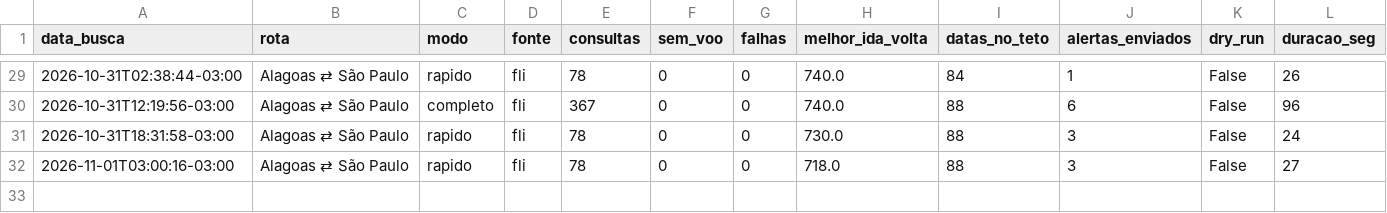
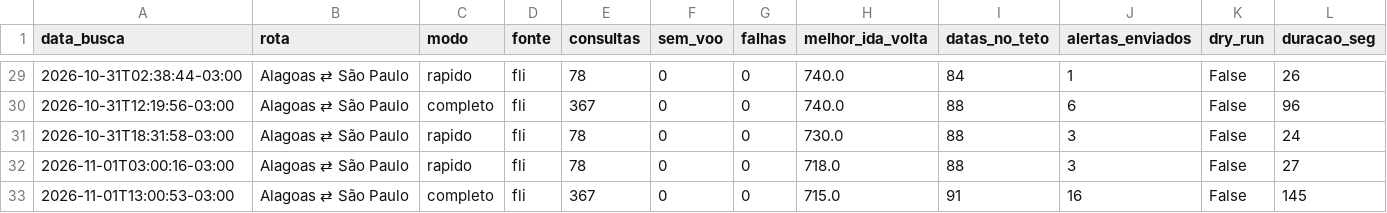
Before and after one commit to juliourb/monitor-voos, a CSV file: dados/execucoes.csv, drawn as a sheet; only a part is shown, gaps mark what is left out.

```diff
--- a/dados/execucoes.csv
+++ b/dados/execucoes.csv
@@ -32 +32,2 @@ data_busca,rota,modo,fonte,consultas,sem_voo,falhas,melhor_ida_volta,datas_no_te
 2026-11-01T03:00:16-03:00,Alagoas ⇄ São Paulo,rapido,fli,78,0,0,718.0,88,3,False,27
+2026-11-01T13:00:53-03:00,Alagoas ⇄ São Paulo,completo,fli,367,0,0,715.0,91,16,False,145
```
Also changed, not shown: dados/ultimo/melhor_ida_volta_por_data_0.csv, 4 other files.
